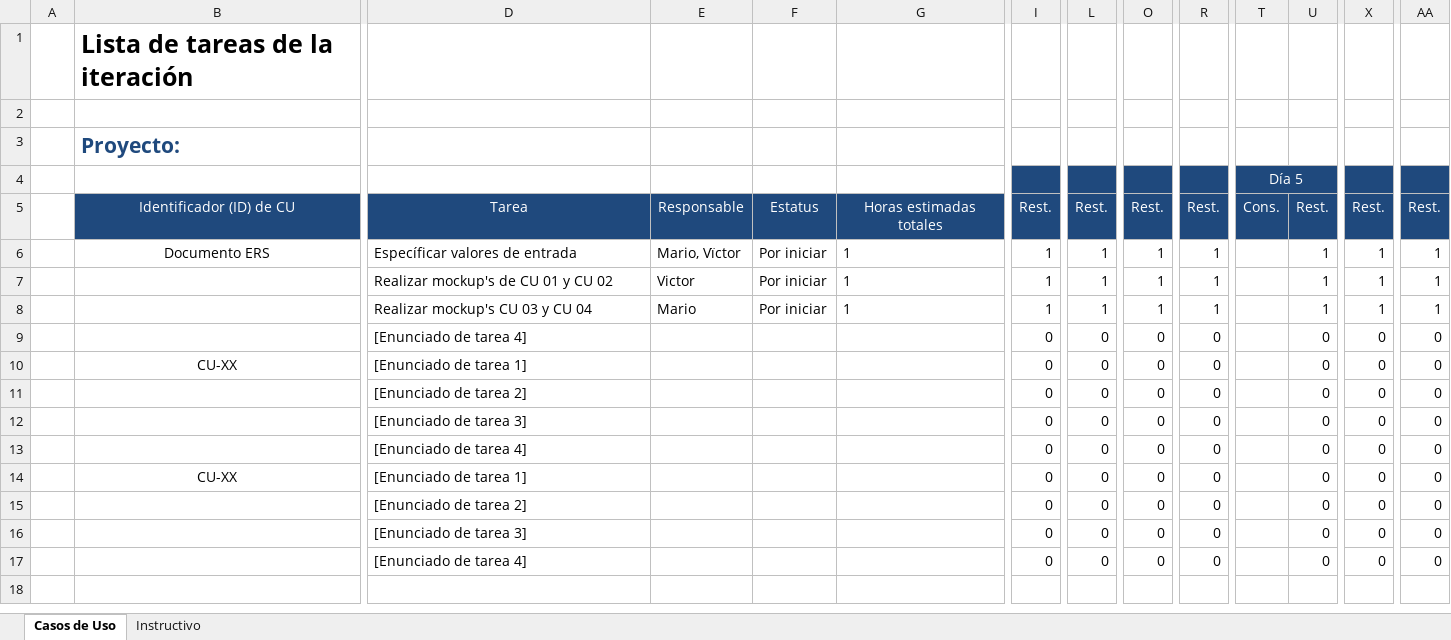
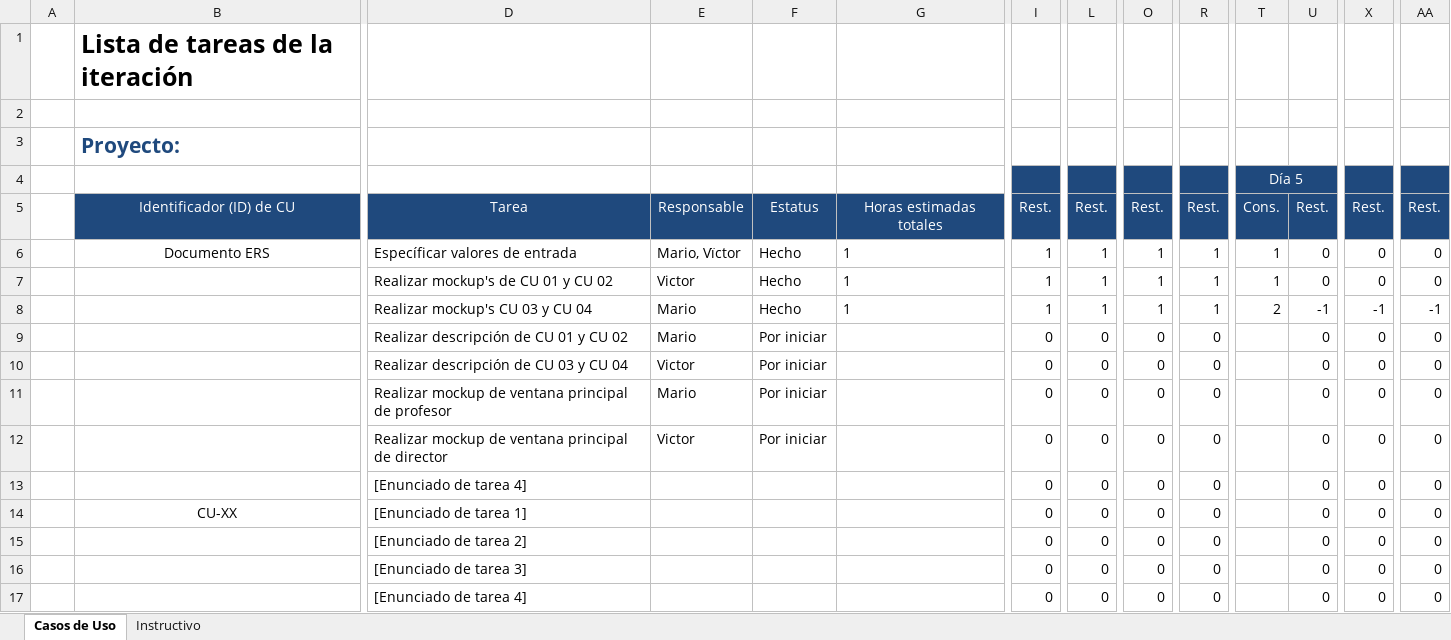
Before and after one commit to Senzho/DesarrolloSoftwareISO, an Excel workbook: Plantillas/Plantilla Lista de Tareas de la Iteración.xlsx, sheet Casos de Uso, drawn as a sheet; only a part is shown, gaps mark what is left out; values as stored, in another font and other column widths than the file's, no borders; removed rows and columns are numbered as before the commit, all else as after; rows hold the shown columns only; the diff names each change by its address in the sheet, - before the commit and + after, or states it on an @@ line.

Commit message:
Mockups de casos de uso 01 y 02
Mockups para los casos de uso de CRU Promoción y Registrar pago de
alumno, se actualiza la plantilla de tareas.

```diff
--- a/Plantillas/Plantilla Lista de Tareas de la Iteración.xlsx (sheet Casos de Uso)
+++ b/Plantillas/Plantilla Lista de Tareas de la Iteración.xlsx (sheet Casos de Uso)
-row 6:  | Documento ERS | Específicar valores de entrada | Mario, Vïctor | Por iniciar | 1 | 1 | 1 | 1 | 1 |  | 1 | 1 | 1
-row 7:  |  | Realizar mockup's de CU 01 y CU 02 | Victor | Por iniciar | 1 | 1 | 1 | 1 | 1 |  | 1 | 1 | 1
-row 8:  |  | Realizar mockup's CU 03 y CU 04 | Mario | Por iniciar | 1 | 1 | 1 | 1 | 1 |  | 1 | 1 | 1
+row 6:  | Documento ERS | Específicar valores de entrada | Mario, Vïctor | Hecho | 1 | 1 | 1 | 1 | 1 | 1 | 0 | 0 | 0
+row 7:  |  | Realizar mockup's de CU 01 y CU 02 | Victor | Hecho | 1 | 1 | 1 | 1 | 1 | 1 | 0 | 0 | 0
+row 8:  |  | Realizar mockup's CU 03 y CU 04 | Mario | Hecho | 1 | 1 | 1 | 1 | 1 | 2 | -1 | -1 | -1
-D9: [Enunciado de tarea 4]
+D9: Realizar descripción de CU 01 y CU 02
-E9: (empty)
+E9: Mario
-F9:F12: (empty)
+F9:F12: Por iniciar
-B10: CU-XX
+B10: (empty)
-D10: [Enunciado de tarea 1]
+D10: Realizar descripción de CU 03 y CU 04
-E10: (empty)
+E10: Victor
-D11: [Enunciado de tarea 2]
+D11: Realizar mockup de ventana principal de profesor
-E11: (empty)
+E11: Mario
-D12: [Enunciado de tarea 3]
+D12: Realizar mockup de ventana principal de director
-E12: (empty)
+E12: Victor
```
Also changed, not shown: 3 other files.
